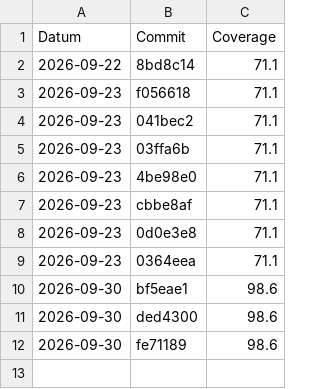
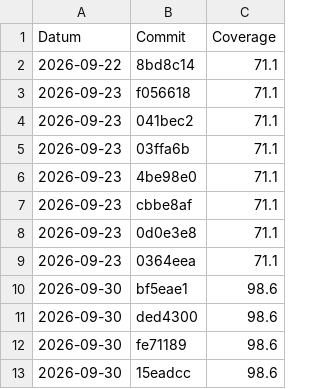
Before and after one commit to timeo2342/450-tictactest-mvk, a CSV file: coverage-history.csv, drawn as a sheet; the diff names each change by its address in the sheet, - before the commit and + after, or states it on an @@ line.

Commit message:
deploy: 15eadcc3a792a42c98b051910e931b94a5421cd3

```diff
--- a/coverage-history.csv
+++ b/coverage-history.csv
+row 13: 2026-09-30 | 15eadcc | 98.6
```
